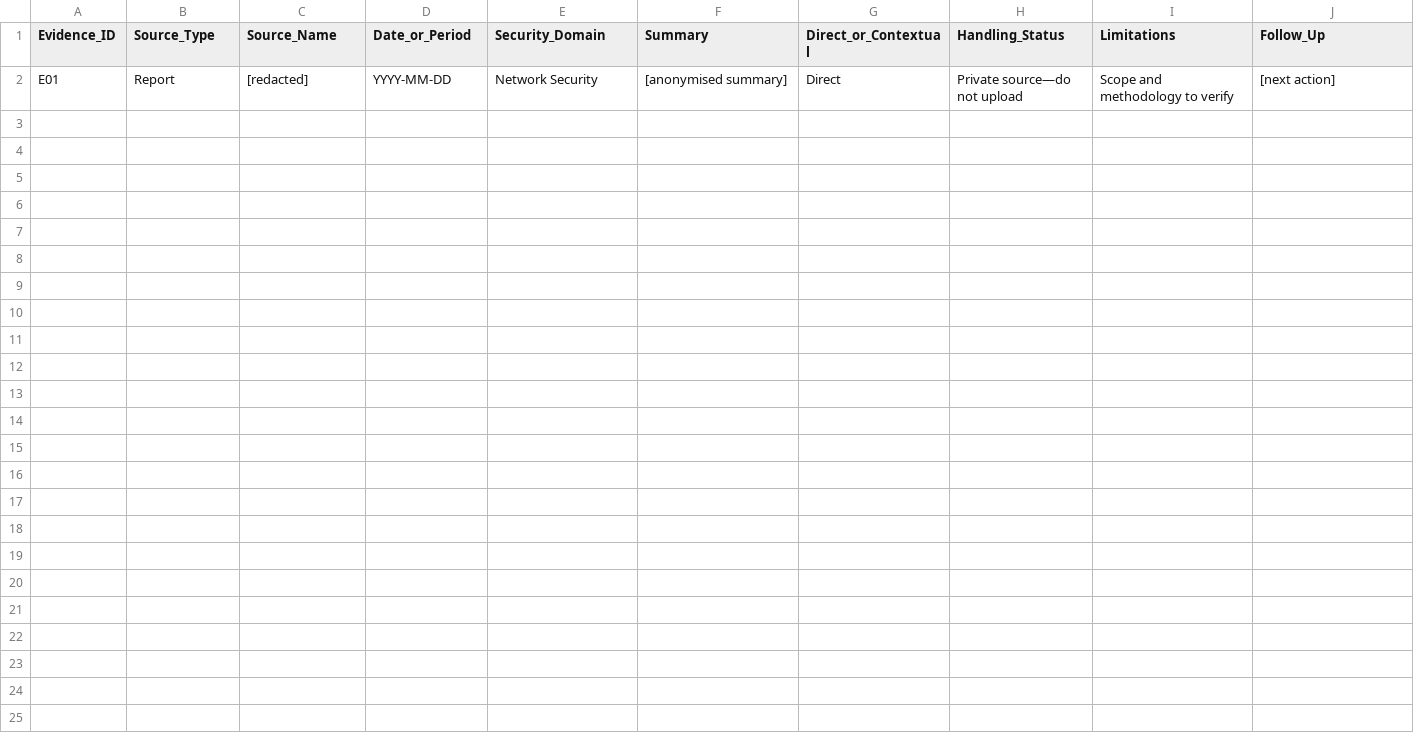
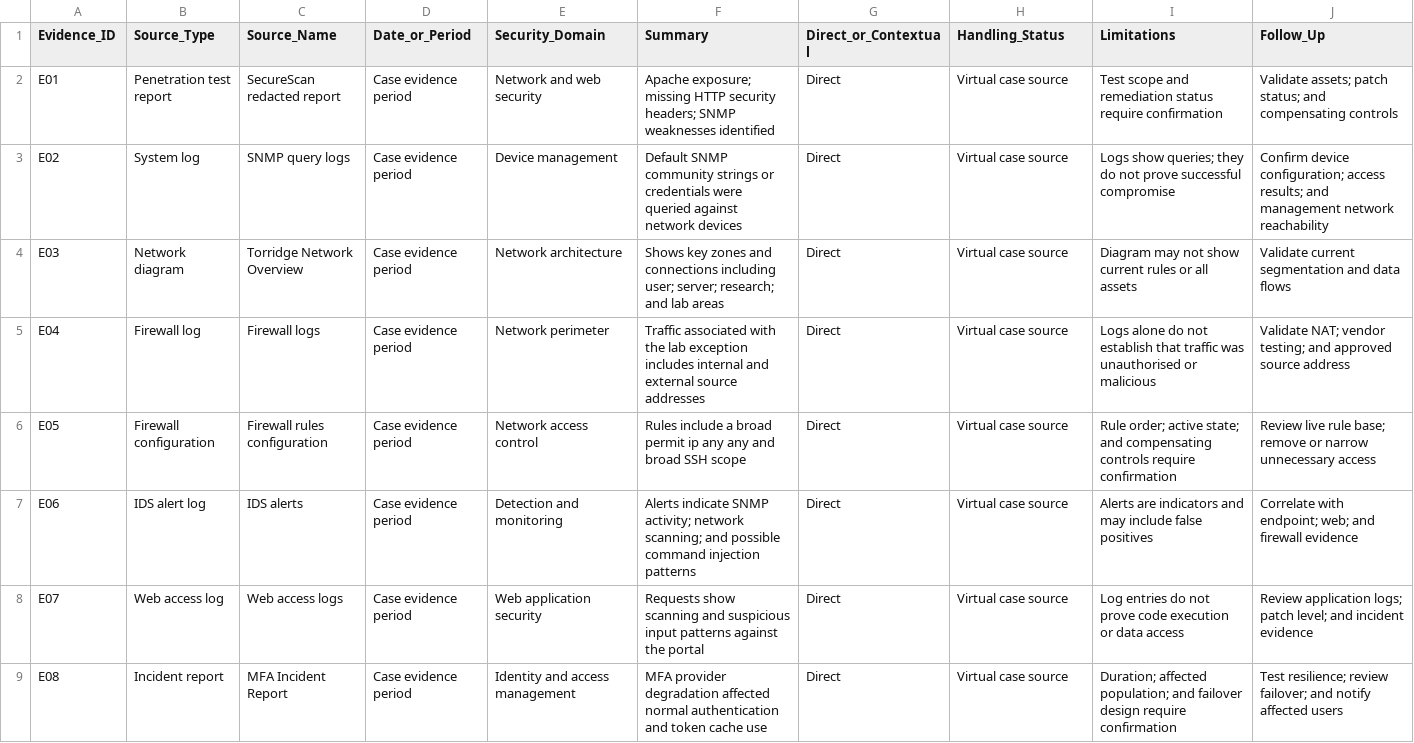
Before and after one commit to ZiyuCao421/ZiyuCao-CP5603-Advanced-E-Security, a CSV file: Assessment2/02_Evidence_Inventory/Evidence_Inventory_Template.csv, drawn as a sheet; only a part is shown; the diff covers the shown part only.

Commit message:
Populate evidence inventory from virtual case pack

```diff
--- a/Assessment2/02_Evidence_Inventory/Evidence_Inventory_Template.csv
+++ b/Assessment2/02_Evidence_Inventory/Evidence_Inventory_Template.csv
@@ -1,2 +1,9 @@
 Evidence_ID,Source_Type,Source_Name,Date_or_Period,Security_Domain,Summary,Direct_or_Contextual,Handling_Status,Limitations,Follow_Up
-E01,Report,[redacted],YYYY-MM-DD,Network Security,[anonymised summary],Direct,Private source—do not upload,Scope and methodology to verify,[next action]
+E01,Penetration test report,SecureScan redacted report,Case evidence period,Network and web security,"Apache exposure; missing HTTP security headers; SNMP weaknesses identified",Direct,Virtual case source,"Test scope and remediation status require confirmation","Validate assets; patch status; and compensating controls"
+E02,System log,SNMP query logs,Case evidence period,Device management,"Default SNMP community strings or credentials were queried against network devices",Direct,Virtual case source,"Logs show queries; they do not prove successful compromise","Confirm device configuration; access results; and management network reachability"
+E03,Network diagram,Torridge Network Overview,Case evidence period,Network architecture,"Shows key zones and connections including user; server; research; and lab areas",Direct,Virtual case source,"Diagram may not show current rules or all assets","Validate current segmentation and data flows"
+E04,Firewall log,Firewall logs,Case evidence period,Network perimeter,"Traffic associated with the lab exception includes internal and external source addresses",Direct,Virtual case source,"Logs alone do not establish that traffic was unauthorised or malicious","Validate NAT; vendor testing; and approved source address"
+E05,Firewall configuration,Firewall rules configuration,Case evidence period,Network access control,"Rules include a broad permit ip any any and broad SSH scope",Direct,Virtual case source,"Rule order; active state; and compensating controls require confirmation","Review live rule base; remove or narrow unnecessary access"
+E06,IDS alert log,IDS alerts,Case evidence period,Detection and monitoring,"Alerts indicate SNMP activity; network scanning; and possible command injection patterns",Direct,Virtual case source,"Alerts are indicators and may include false positives","Correlate with endpoint; web; and firewall evidence"
+E07,Web access log,Web access logs,Case evidence period,Web application security,"Requests show scanning and suspicious input patterns against the portal",Direct,Virtual case source,"Log entries do not prove code execution or data access","Review application logs; patch level; and incident evidence"
+E08,Incident report,MFA Incident Report,Case evidence period,Identity and access management,"MFA provider degradation affected normal authentication and token cache use",Direct,Virtual case source,"Duration; affected population; and failover design require confirmation","Test resilience; review failover; and notify affected users"
```
Also changed, not shown: 8 added rows elsewhere in this file.
